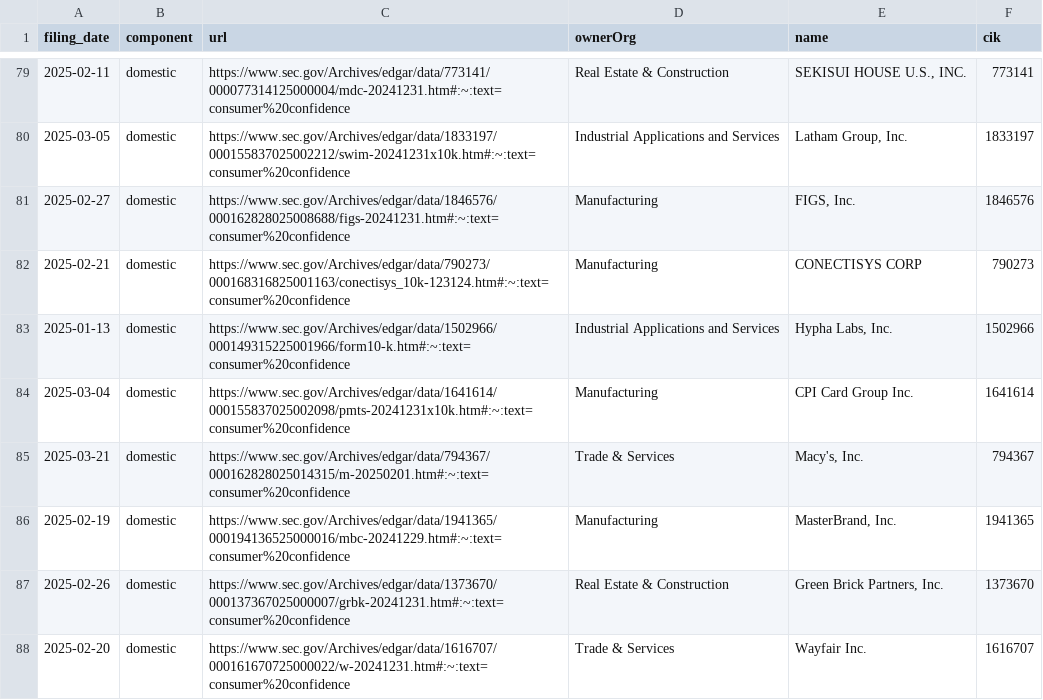
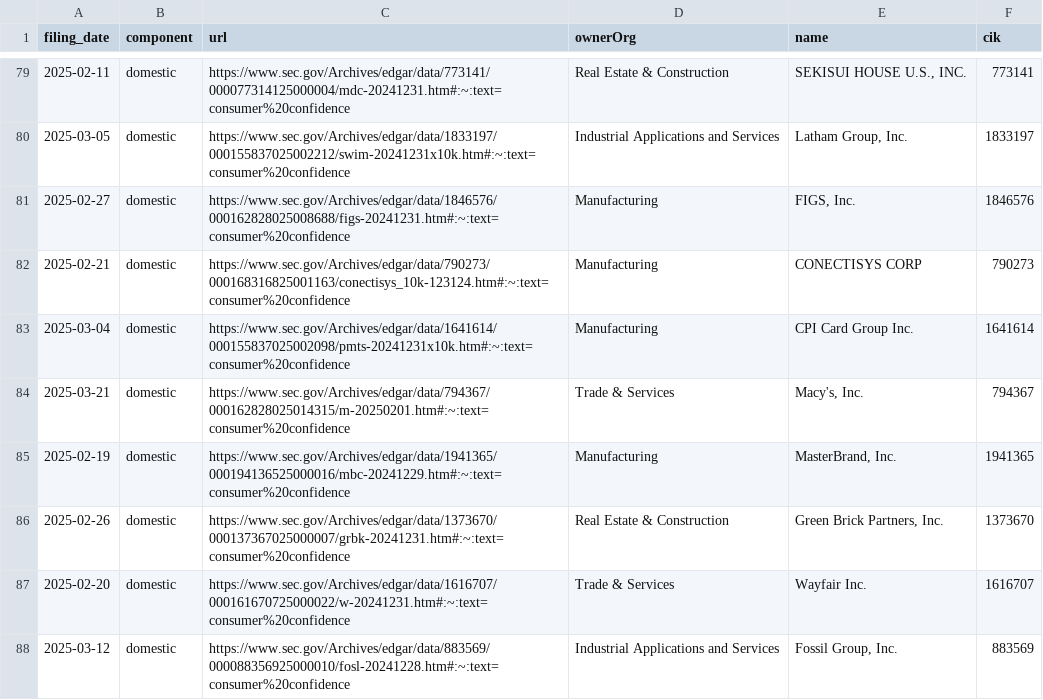
Before and after one commit to john-friedman/datamule-indicators, a CSV file: indicators/format1/Consumer Sentiment/consumer-confidence/references.csv, drawn as a sheet; only a part is shown, gaps mark what is left out; the shorter side is filled out with more unchanged rows; the diff names each change by its address in the sheet, - before the commit and + after, or states it on an @@ line.

```diff
--- a/indicators/format1/Consumer Sentiment/consumer-confidence/references.csv
+++ b/indicators/format1/Consumer Sentiment/consumer-confidence/references.csv
-row 83: 2025-01-13 | domestic | https://www.sec.gov/Archives/edgar/data/1502966/000149315225001966/form10-k.htm#:~:text=consumer%20confidence | Industrial Applications and Services | Hypha Labs, Inc. | 1502966
```
Also changed, not shown: indicators/format1/Blockchain/bitcoin/references.csv, indicators/format1/Corporate Finance/ipo/references.csv, 17 other files.
